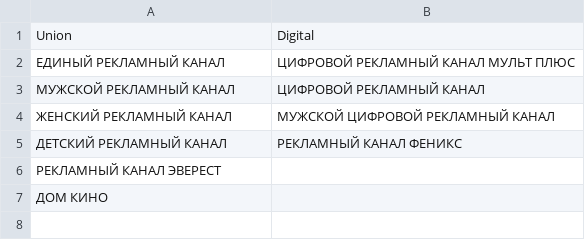
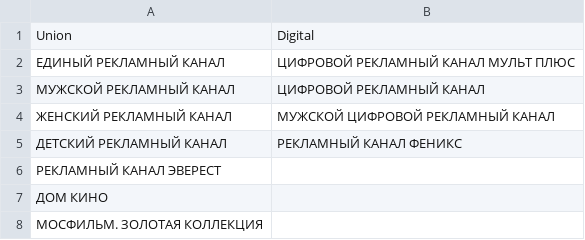
Before and after one commit to Neyslutrans/BMP-Automation-Hub, a CSV file: addons/ad_channels.csv, drawn as a sheet.

```diff
--- a/addons/ad_channels.csv
+++ b/addons/ad_channels.csv
@@ -7 +7,2 @@
 ДОМ КИНО;
+МОСФИЛЬМ. ЗОЛОТАЯ КОЛЛЕКЦИЯ;
```
Also changed, not shown: addons/channels.csv, addons/round.csv.
